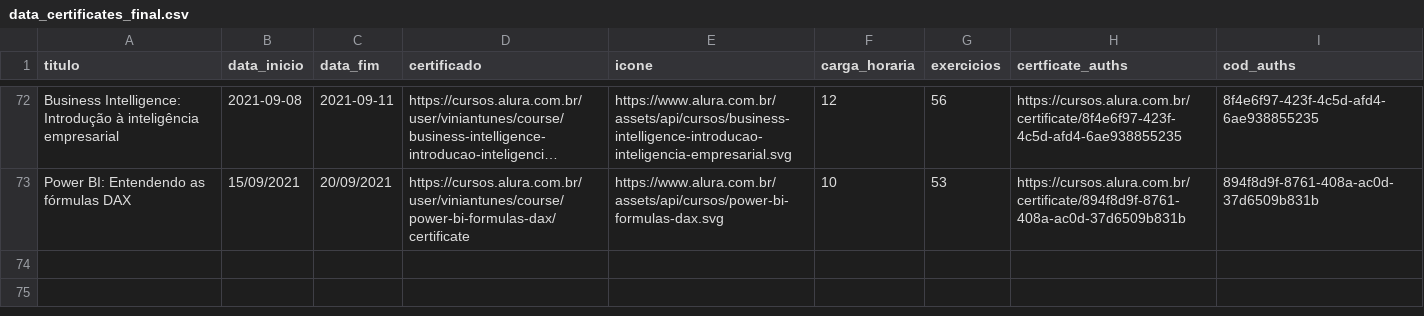
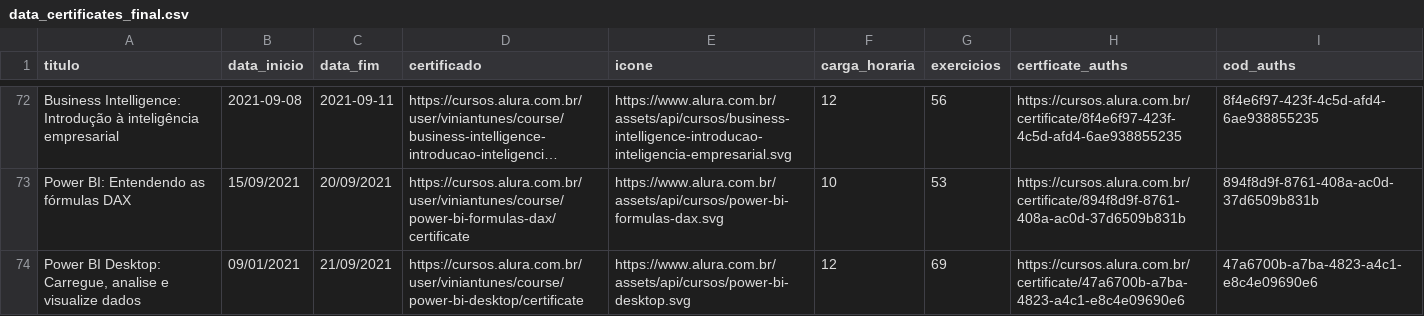
Before and after one commit to ViniViniAntunes/ViniViniAntunes.github.io, a CSV file: info_certificados/data/data_certificates_final.csv, drawn as a sheet; only a part is shown, gaps mark what is left out; long unchanged cells end in …; the diff names each change by its address in the sheet, - before the commit and + after, or states it on an @@ line.

Commit message:
Update certificados

```diff
--- a/info_certificados/data/data_certificates_final.csv
+++ b/info_certificados/data/data_certificates_final.csv
+row 74: Power BI Desktop: Carregue, analise e visualize dados | 09/01/2021 | 21/09/2021 | https://cursos.alura.com.br/user/viniantunes/course/power-bi-desktop/certificate | https://www.alura.com.br/assets/api/cursos/power-bi-desktop.svg | 12 | 69 | https://cursos.alura.com.br/certificate/47a6700b-a7ba-4823-a4c1-e8c4e09690e6 | 47a6700b-a7ba-4823-a4c1-e8c4e09690e6
```
Also changed, not shown: 2 other files.
